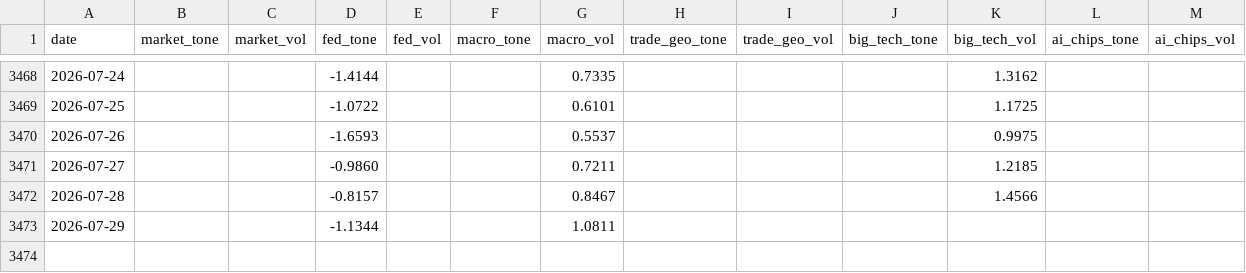
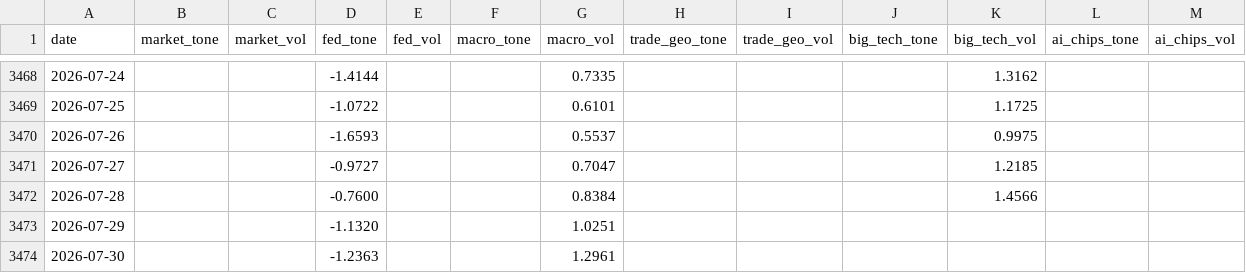
Before and after one commit to therbn12/nas100-data-relay, a CSV file: data/gdelt_daily.csv, drawn as a sheet; only a part is shown, gaps mark what is left out.

Commit message:
data refresh 2026-07-31T08:39:50Z

```diff
--- a/data/gdelt_daily.csv
+++ b/data/gdelt_daily.csv
@@ -3470,4 +3470,5 @@ date,market_tone,market_vol,fed_tone,fed_vol,macro_tone,macro_vol,trade_geo_tone
 2026-07-26,,,-1.6593,,,0.5537,,,,0.9975,,
-2026-07-27,,,-0.9860,,,0.7211,,,,1.2185,,
-2026-07-28,,,-0.8157,,,0.8467,,,,1.4566,,
-2026-07-29,,,-1.1344,,,1.0811,,,,,,
+2026-07-27,,,-0.9727,,,0.7047,,,,1.2185,,
+2026-07-28,,,-0.7600,,,0.8384,,,,1.4566,,
+2026-07-29,,,-1.1320,,,1.0251,,,,,,
+2026-07-30,,,-1.2363,,,1.2961,,,,,,
```
